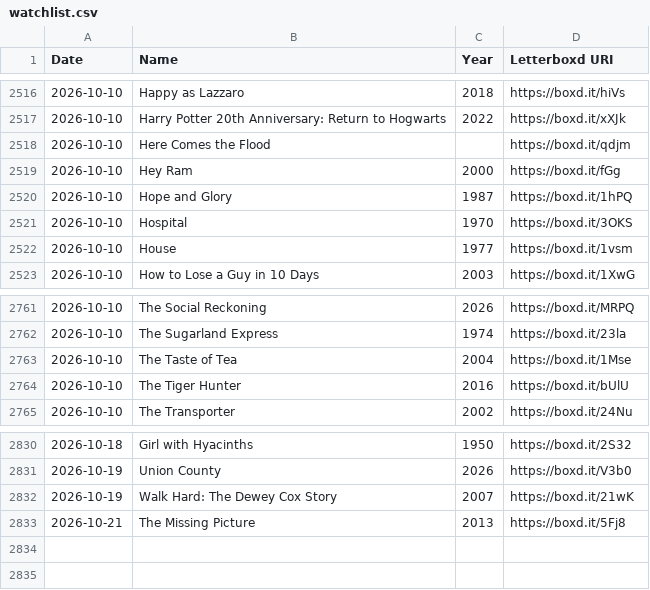
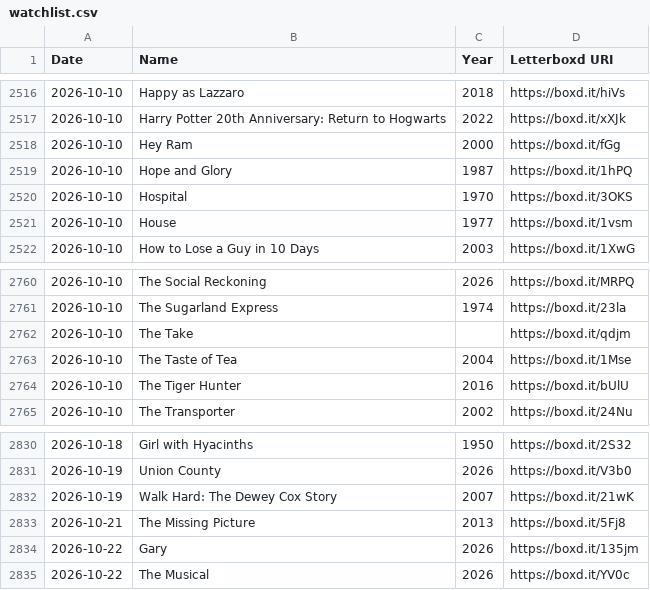
Before and after one commit to hesham-nawaz/personal-website, a CSV file: data/watchlist.csv, drawn as a sheet; only a part is shown, gaps mark what is left out.

```diff
--- a/data/watchlist.csv
+++ b/data/watchlist.csv
@@ -2517,3 +2517,2 @@ Date,Name,Year,Letterboxd URI
 2026-10-10,Harry Potter 20th Anniversary: Return to Hogwarts,2022,https://boxd.it/xXJk
-2026-10-10,Here Comes the Flood,,https://boxd.it/qdjm
 2026-10-10,Hey Ram,2000,https://boxd.it/fGg
@@ -2762,2 +2761,3 @@ Date,Name,Year,Letterboxd URI
 2026-10-10,The Sugarland Express,1974,https://boxd.it/23la
+2026-10-10,The Take,,https://boxd.it/qdjm
 2026-10-10,The Taste of Tea,2004,https://boxd.it/1Mse
@@ -2833 +2833,3 @@ Date,Name,Year,Letterboxd URI
 2026-10-21,The Missing Picture,2013,https://boxd.it/5Fj8
+2026-10-22,Gary,2026,https://boxd.it/135jm
+2026-10-22,The Musical,2026,https://boxd.it/YV0c
```
Also changed, not shown: 4 other files.
